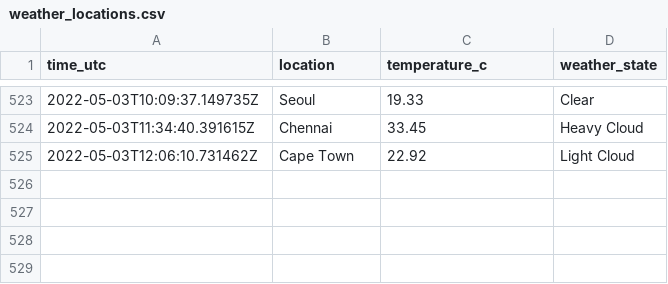
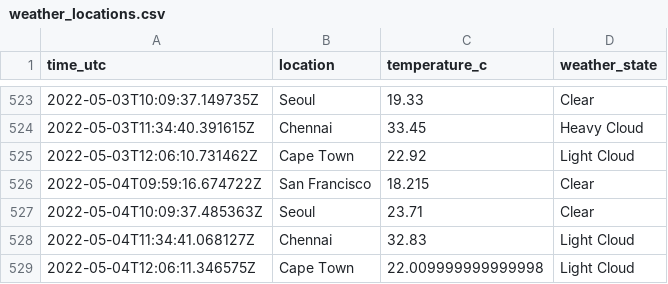
Before and after one commit to n-venkatesan/medium-articles, a CSV file: articles/github-actions/weather_locations.csv, drawn as a sheet; only a part is shown, gaps mark what is left out; the diff names each change by its address in the sheet, - before the commit and + after, or states it on an @@ line.

```diff
--- a/articles/github-actions/weather_locations.csv
+++ b/articles/github-actions/weather_locations.csv
+row 526: 2022-05-04T09:59:16.674722Z | San Francisco | 18.215 | Clear
+row 527: 2022-05-04T10:09:37.485363Z | Seoul | 23.71 | Clear
+row 528: 2022-05-04T11:34:41.068127Z | Chennai | 32.83 | Light Cloud
+row 529: 2022-05-04T12:06:11.346575Z | Cape Town | 22.009999999999998 | Light Cloud
```
Also changed, not shown: 1 other file.
